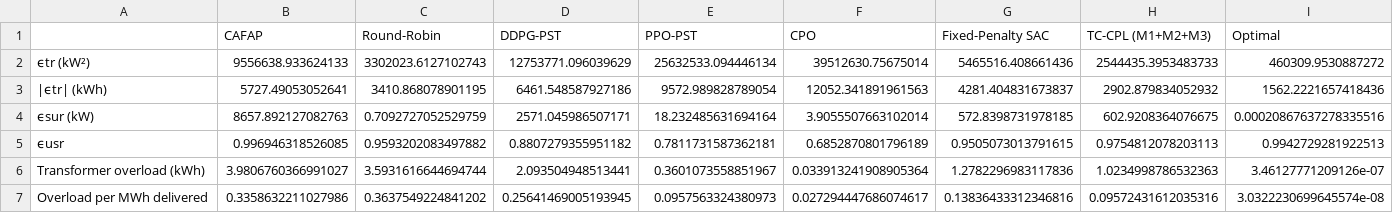
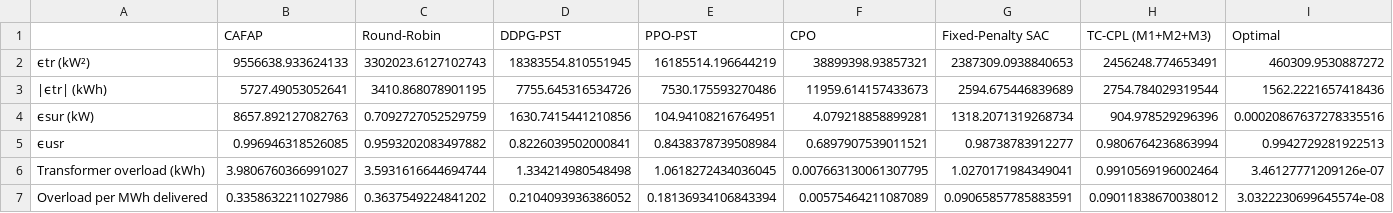
Before and after one commit to danialsj77/TC-CPL, a CSV file: results/cityNL/table_III_metric_comparison.csv, drawn as a sheet; only a part is shown; the diff covers the shown part only.

```diff
--- a/results/cityNL/table_III_metric_comparison.csv
+++ b/results/cityNL/table_III_metric_comparison.csv
@@ -1,7 +1,7 @@
 ,CAFAP,Round-Robin,DDPG-PST,PPO-PST,CPO,Fixed-Penalty SAC,TC-CPL (M1+M2+M3),Optimal
-ϵtr  (kW²),9556638.933624133,3302023.6127102743,12753771.096039629,25632533.094446134,39512630.75675014,5465516.408661436,2544435.3953483733,460309.9530887272
-|ϵtr|  (kWh),5727.49053052641,3410.868078901195,6461.548587927186,9572.989828789054,12052.341891961563,4281.404831673837,2902.879834052932,1562.2221657418436
-ϵsur  (kW),8657.892127082763,0.7092727052529759,2571.045986507171,18.232485631694164,3.9055507663102014,572.8398731978185,602.9208364076675,0.00020867637278335516
-ϵusr,0.996946318526085,0.9593202083497882,0.8807279355951182,0.7811731587362181,0.6852870801796189,0.9505073013791615,0.9754812078203113,0.9942729281922513
-Transformer overload (kWh),3.9806760366991027,3.5931616644694744,2.093504948513441,0.3601073558851967,0.033913241908905364,1.2782296983117836,1.0234998786532363,3.46127771209126e-07
-Overload per MWh delivered,0.3358632211027986,0.3637549224841202,0.25641469005193945,0.0957563324380973,0.027294447686074617,0.13836433312346816,0.09572431612035316,3.0322230699645574e-08
+ϵtr  (kW²),9556638.933624133,3302023.6127102743,18383554.810551945,16185514.196644219,38899398.93857321,2387309.0938840653,2456248.774653491,460309.9530887272
+|ϵtr|  (kWh),5727.49053052641,3410.868078901195,7755.645316534726,7530.175593270486,11959.614157433673,2594.675446839689,2754.784029319544,1562.2221657418436
+ϵsur  (kW),8657.892127082763,0.7092727052529759,1630.7415441210856,104.94108216764951,4.079218858899281,1318.2071319268734,904.978529296396,0.00020867637278335516
+ϵusr,0.996946318526085,0.9593202083497882,0.8226039502000841,0.8438378739508984,0.6897907539011521,0.98738783912277,0.9806764236863994,0.9942729281922513
+Transformer overload (kWh),3.9806760366991027,3.5931616644694744,1.334214980548498,1.0618272434036045,0.007663130061307795,1.0270171984349041,0.9910569196002464,3.46127771209126e-07
+Overload per MWh delivered,0.3358632211027986,0.3637549224841202,0.2104093936386052,0.18136934106843394,0.00575464211087089,0.09065857785883591,0.09011838670038012,3.0322230699645574e-08
```
Also changed, not shown: 32 edited cells elsewhere in this file, results/cityNL/table_II_comparison.csv, 40 other files.
